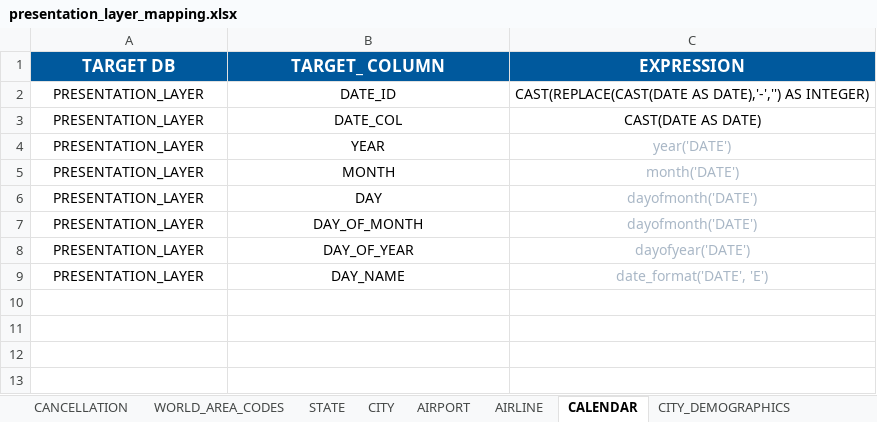
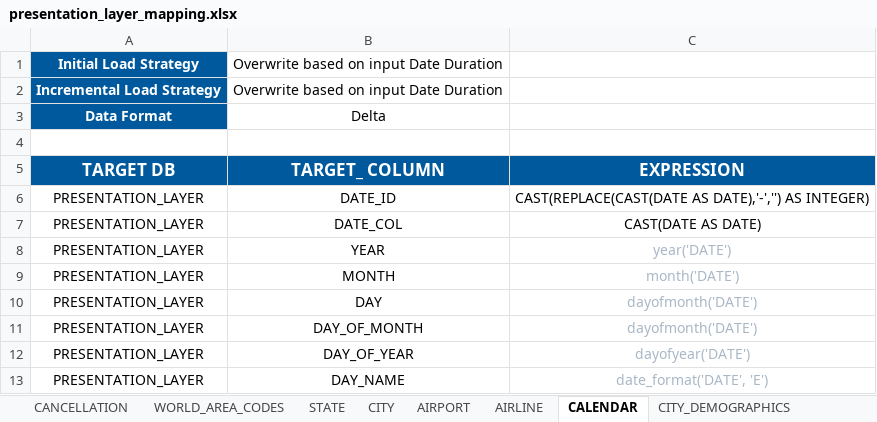
Before and after one commit to OmarRehan/Multi-Layer-Data-Lake-Pipelines-on-AWS, an Excel workbook: data_models_and_catalogs/presentation_layer/presentation_layer_mapping.xlsx, sheet CALENDAR, drawn as a sheet; values as stored, in another font and other column widths than the file's, no borders; the diff names each change by its address in the sheet, - before the commit and + after, or states it on an @@ line.

Commit message:
Doc: - Updated the ReadMe - Created Data Models and Mapping sheets

```diff
--- a/data_models_and_catalogs/presentation_layer/presentation_layer_mapping.xlsx (sheet CALENDAR)
+++ b/data_models_and_catalogs/presentation_layer/presentation_layer_mapping.xlsx (sheet CALENDAR)
+row 1: Initial Load Strategy | Overwrite based on input Date Duration
+row 2: Incremental Load Strategy | Overwrite based on input Date Duration
+row 3: Data Format | Delta
+row 4: (empty)
```
Also changed, not shown: sheet WORLD_AREA_CODES, sheet CANCELLATION, sheet STATE, sheet CITY_DEMOGRAPHICS, sheet AIRLINE, sheet CITY, 2 more sheets, data_models_and_catalogs/edge_node/edge_node_data_catalog.xlsx, 11 other files.
